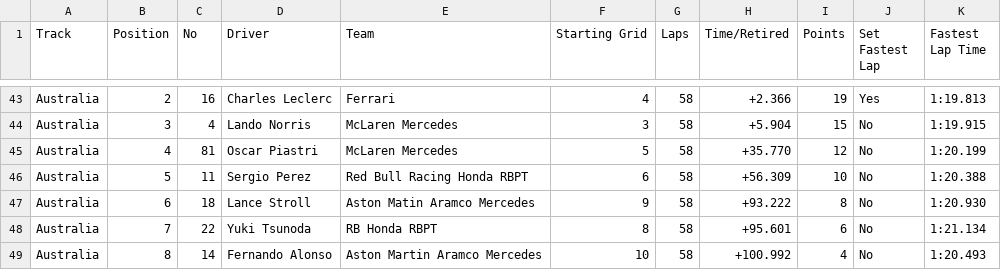
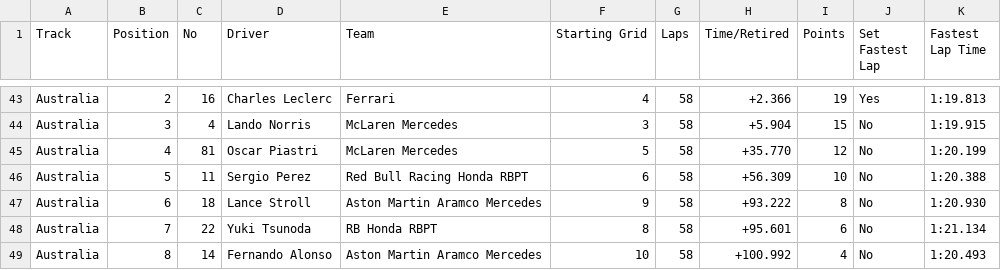
Before and after one commit to toUpperCase78/formula1-datasets, a CSV file: Formula1_2024season_raceResults.csv, drawn as a sheet; only a part is shown, gaps mark what is left out.

Commit message:
F1 2024 Season Race Results (8 of 24 Rounds)

```diff
--- a/Formula1_2024season_raceResults.csv
+++ b/Formula1_2024season_raceResults.csv
@@ -46,3 +46,3 @@ Australia,4,81,Oscar Piastri,McLaren Mercedes,5,58,+35.770,12,No,1:20.199
 Australia,5,11,Sergio Perez,Red Bull Racing Honda RBPT,6,58,+56.309,10,No,1:20.388
-Australia,6,18,Lance Stroll,Aston Matin Aramco Mercedes,9,58,+93.222,8,No,1:20.930
+Australia,6,18,Lance Stroll,Aston Martin Aramco Mercedes,9,58,+93.222,8,No,1:20.930
 Australia,7,22,Yuki Tsunoda,RB Honda RBPT,8,58,+95.601,6,No,1:21.134
```
